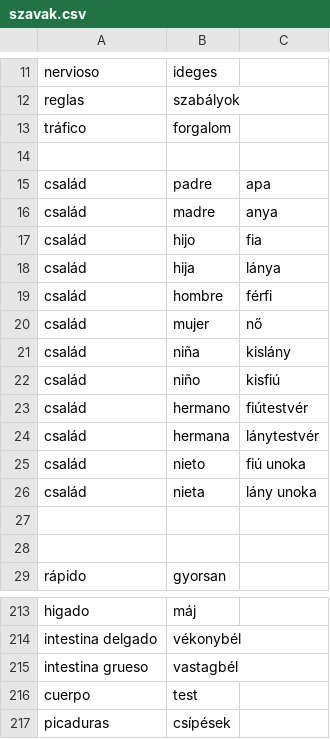
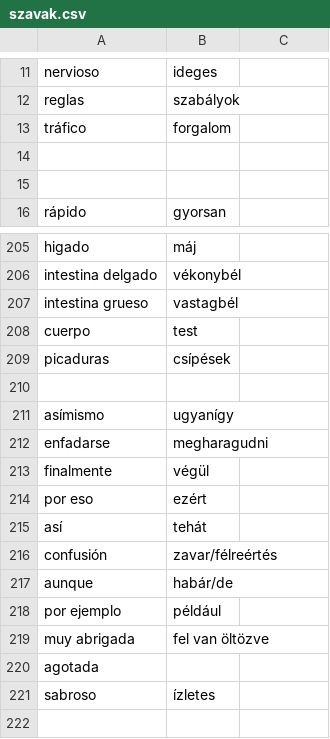
Before and after one commit to budavariam/learning-spanish, a CSV file: _data/szavak.csv, drawn as a sheet; only a part is shown, gaps mark what is left out; the diff covers the shown part only.

```diff
--- a/_data/szavak.csv
+++ b/_data/szavak.csv
@@ -14,15 +14,2 @@ tráfico,forgalom
 
-család,padre,apa
-család,madre,anya
-család,hijo,fia
-család,hija,lánya
-család,hombre,férfi
-család,mujer,nő
-család,niña,kislány
-család,niño,kisfiú
-család,hermano,fiútestvér
-család,hermana,lánytestvér
-család,nieto,fiú unoka
-család,nieta,lány unoka
-
 
@@ -217 +209,13 @@ cuerpo,test
 picaduras,csípések
+
+asímismo,ugyanígy
+enfadarse,megharagudni
+finalmente,végül
+por eso,ezért
+así,tehát
+confusión,zavar/félreértés
+aunque,habár/de
+por ejemplo,például
+muy abrigada,fel van öltözve
+agotada,
+sabroso,ízletes
```
Also changed, not shown: 7 added rows, 2 removed rows and 1 edited cell elsewhere in this file, _data/palabras.csv, 1 other file.
